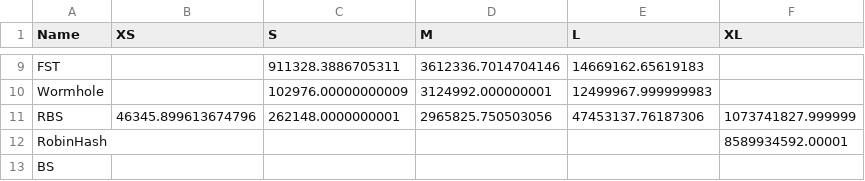
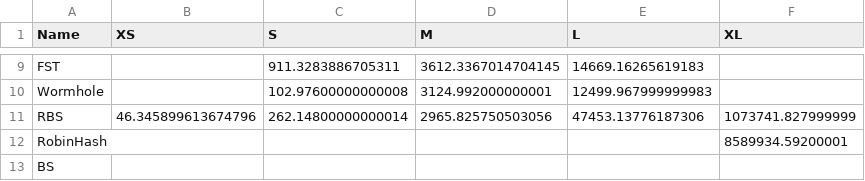
Before and after one commit to learnedsystems/SOSDLeaderboard, a CSV file: _data/sizes.csv, drawn as a sheet; only a part is shown, gaps mark what is left out; the diff covers the shown part only; the diff names each change by its address in the sheet, - before the commit and + after, or states it on an @@ line.

```diff
--- a/_data/sizes.csv
+++ b/_data/sizes.csv
-C9 (S): 911328.3886705311
+C9 (S): 911.3283886705311
-D9 (M): 3612336.7014704146
+D9 (M): 3612.3367014704145
-E9 (L): 14669162.65619183
+E9 (L): 14669.16265619183
-C10 (S): 102976.00000000009
+C10 (S): 102.97600000000008
-D10 (M): 3124992.000000001
+D10 (M): 3124.992000000001
-E10 (L): 12499967.999999983
+E10 (L): 12499.967999999983
-B11 (XS): 46345.899613674796
+B11 (XS): 46.345899613674796
-C11 (S): 262148.0000000001
+C11 (S): 262.14800000000014
-D11 (M): 2965825.750503056
+D11 (M): 2965.825750503056
-E11 (L): 47453137.76187306
+E11 (L): 47453.13776187306
-F11 (XL): 1073741827.999999
+F11 (XL): 1073741.827999999
-F12 (XL): 8589934592.00001
+F12 (XL): 8589934.59200001
```
Also changed, not shown: 30 edited cells elsewhere in this file, 2 other files.
